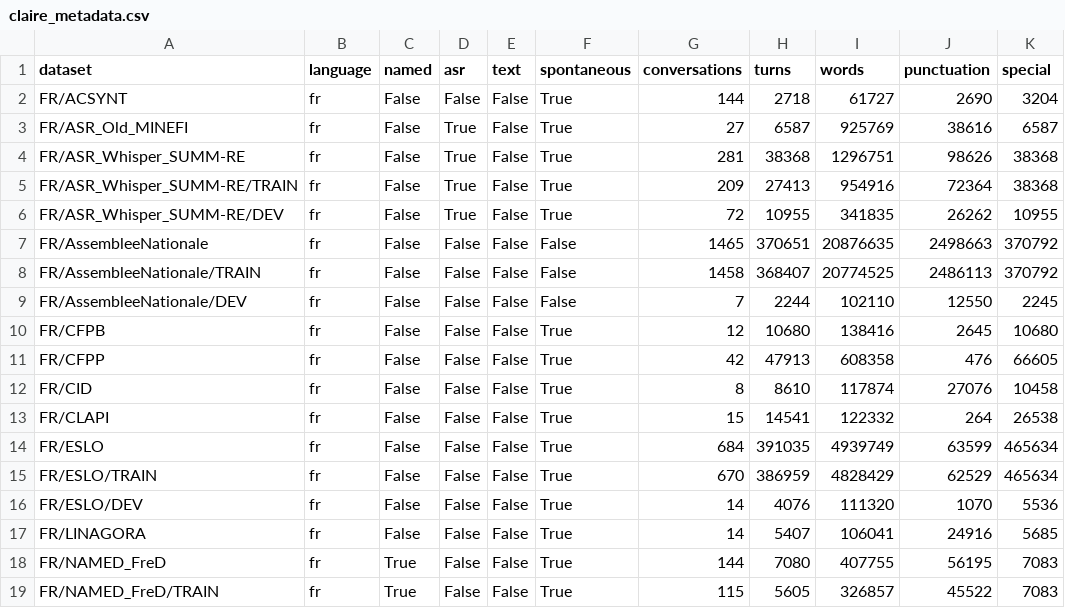
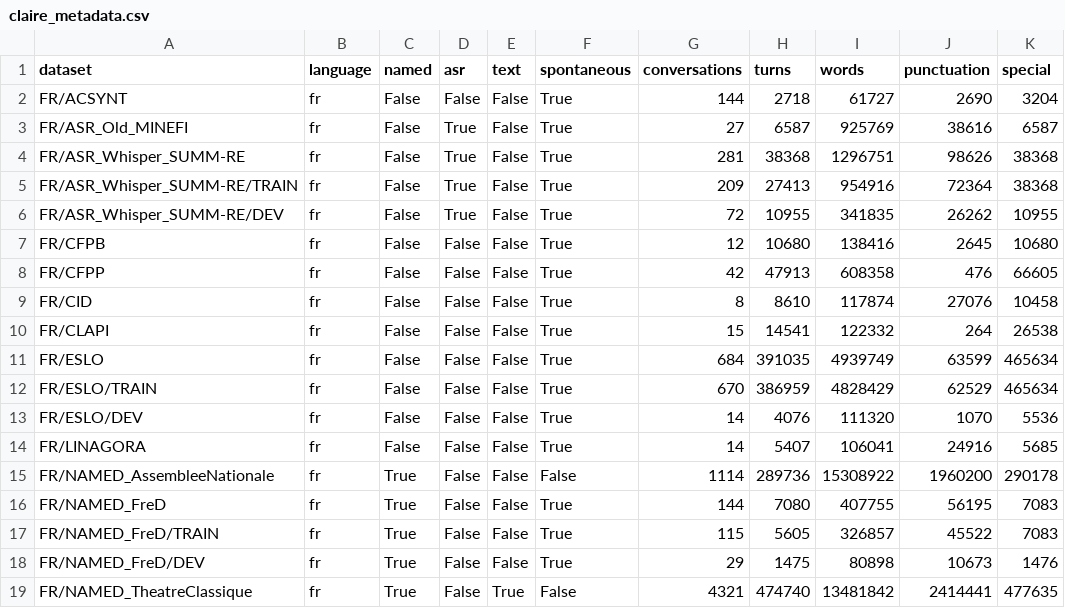
Before and after one commit to OpenLLM-France/Lit-Claire, a CSV file: data/claire_metadata.csv, drawn as a sheet; only a part is shown; the shorter side is filled out with more unchanged rows.

```diff
--- a/data/claire_metadata.csv
+++ b/data/claire_metadata.csv
@@ -6,5 +6,2 @@ FR/ASR_Whisper_SUMM-RE/TRAIN,fr,False,True,False,True,209,27413,954916,72364,383
 FR/ASR_Whisper_SUMM-RE/DEV,fr,False,True,False,True,72,10955,341835,26262,10955
-FR/AssembleeNationale,fr,False,False,False,False,1465,370651,20876635,2498663,370792
-FR/AssembleeNationale/TRAIN,fr,False,False,False,False,1458,368407,20774525,2486113,370792
-FR/AssembleeNationale/DEV,fr,False,False,False,False,7,2244,102110,12550,2245
 FR/CFPB,fr,False,False,False,True,12,10680,138416,2645,10680
@@ -17,2 +14,3 @@ FR/ESLO/DEV,fr,False,False,False,True,14,4076,111320,1070,5536
 FR/LINAGORA,fr,False,False,False,True,14,5407,106041,24916,5685
+FR/NAMED_AssembleeNationale,fr,True,False,False,False,1114,289736,15308922,1960200,290178
 FR/NAMED_FreD,fr,True,False,False,True,144,7080,407755,56195,7083
```
Also changed, not shown: data/claire_metadata_extra.csv.
